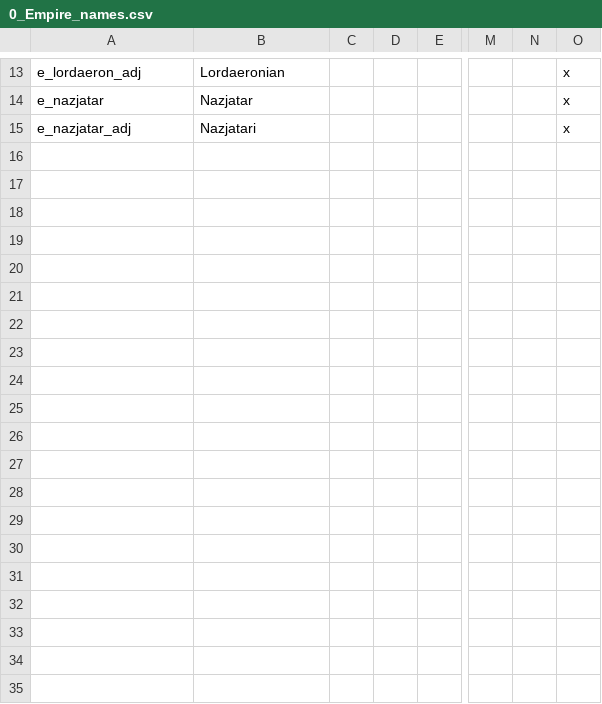
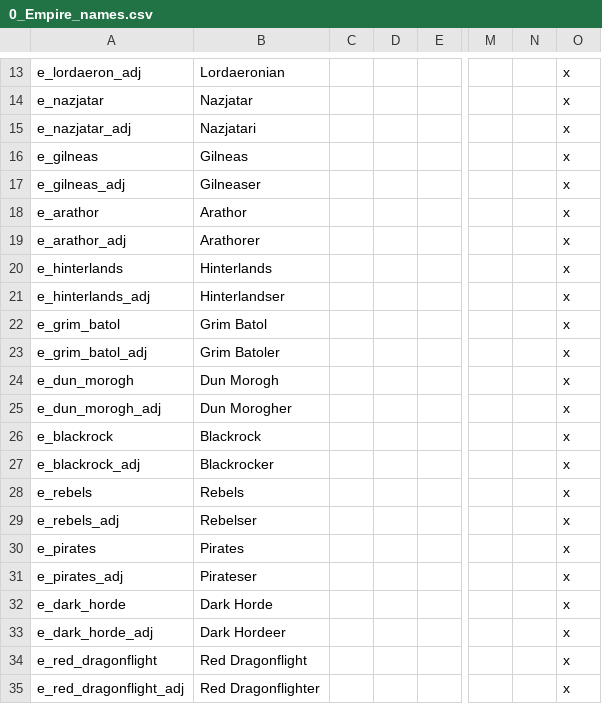
Before and after one commit to blackdragonTOW/Tides-of-Warcraft, a CSV file: localisation/0_Empire_names.csv, drawn as a sheet; only a part is shown, gaps mark what is left out; rows hold the shown columns only; the diff covers the shown part only; the diff names each change by its address in the sheet, - before the commit and + after, or states it on an @@ line.

```diff
--- a/localisation/0_Empire_names.csv
+++ b/localisation/0_Empire_names.csv
+row 16: e_gilneas | Gilneas |  |  |  |  |  | x
+row 17: e_gilneas_adj | Gilneaser |  |  |  |  |  | x
+row 18: e_arathor | Arathor |  |  |  |  |  | x
+row 19: e_arathor_adj | Arathorer |  |  |  |  |  | x
+row 20: e_hinterlands | Hinterlands |  |  |  |  |  | x
+row 21: e_hinterlands_adj | Hinterlandser |  |  |  |  |  | x
+row 22: e_grim_batol | Grim Batol |  |  |  |  |  | x
+row 23: e_grim_batol_adj | Grim Batoler |  |  |  |  |  | x
+row 24: e_dun_morogh | Dun Morogh |  |  |  |  |  | x
+row 25: e_dun_morogh_adj | Dun Morogher |  |  |  |  |  | x
+row 26: e_blackrock | Blackrock |  |  |  |  |  | x
+row 27: e_blackrock_adj | Blackrocker |  |  |  |  |  | x
+row 28: e_rebels | Rebels |  |  |  |  |  | x
+row 29: e_rebels_adj | Rebelser |  |  |  |  |  | x
+row 30: e_pirates | Pirates |  |  |  |  |  | x
+row 31: e_pirates_adj | Pirateser |  |  |  |  |  | x
+row 32: e_dark_horde | Dark Horde |  |  |  |  |  | x
+row 33: e_dark_horde_adj | Dark Hordeer |  |  |  |  |  | x
+row 34: e_red_dragonflight | Red Dragonflight |  |  |  |  |  | x
+row 35: e_red_dragonflight_adj | Red Dragonflighter |  |  |  |  |  | x
```
Also changed, not shown: 12 added rows elsewhere in this file, localisation/0_County_names.csv, localisation/0_Kingdom_names.csv, 2 other files.
